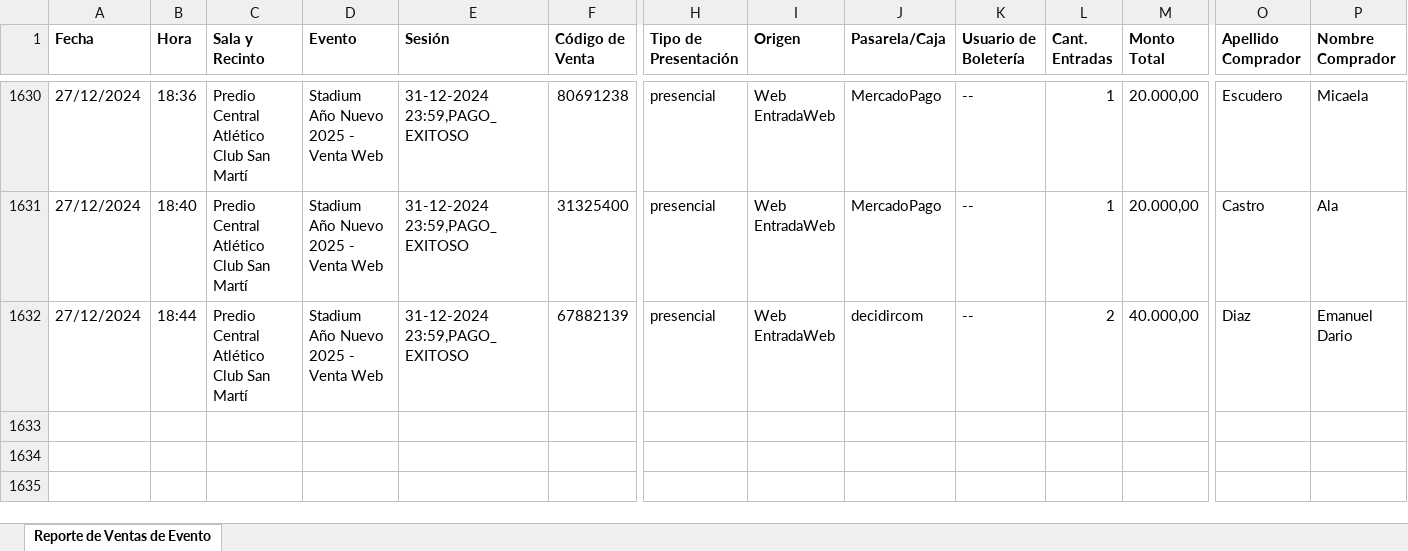
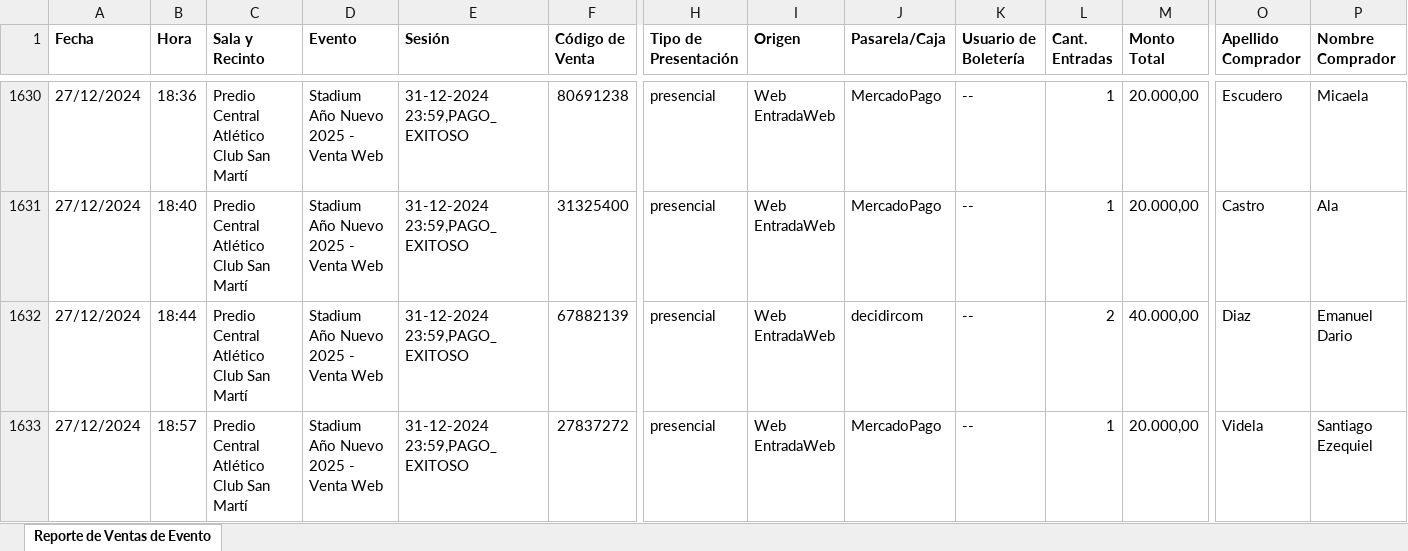
Before and after one commit to Cinerama32/canjes, an Excel workbook: public/web.xlsx, sheet Reporte de Ventas de Evento, drawn as a sheet; only a part is shown, gaps mark what is left out; values as stored, in another font and other column widths than the file's, no borders; rows hold the shown columns only; ↵ is a line break in a cell; the diff names each change by its address in the sheet, - before the commit and + after, or states it on an @@ line.

Commit message:
Add files via upload

```diff
--- a/public/web.xlsx (sheet Reporte de Ventas de Evento)
+++ b/public/web.xlsx (sheet Reporte de Ventas de Evento)
+row 1633: 27/12/2024 | 18:57 | Predio Central ↵ Atlético Club San Martí | Stadium Año Nuevo 2025 - Venta Web | 31-12-2024 23:59,PAGO_EXITOSO | 27837272 | presencial | Web EntradaWeb | MercadoPago | -- | 1 | 20.000,00 | Videla | Santiago Ezequiel
```
